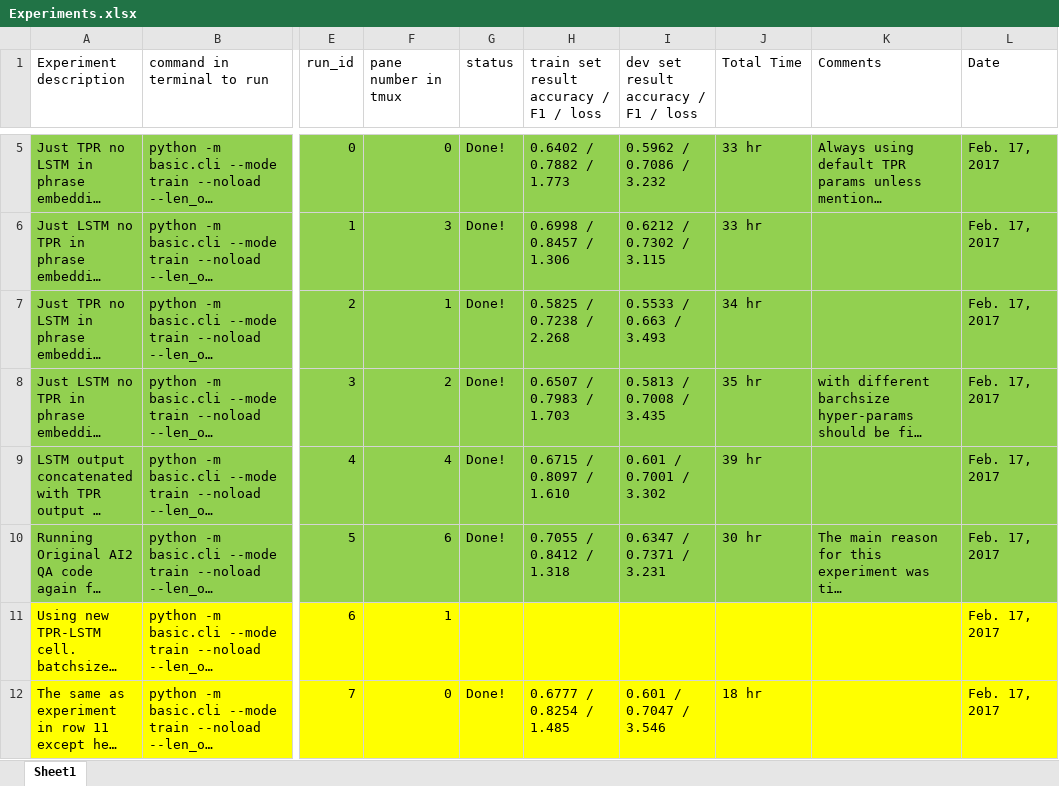
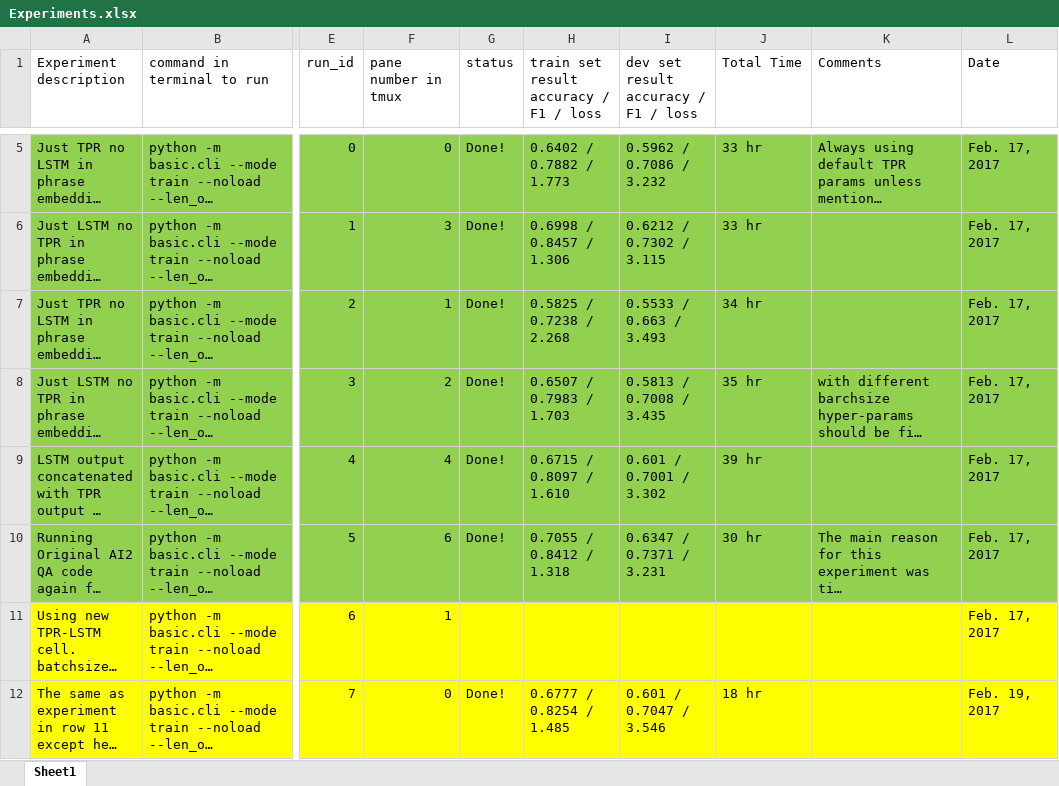
Before and after one commit to hamidpalangi/Grammatically_Interpretable_QA, an Excel workbook: Experiments.xlsx, sheet Sheet1, drawn as a sheet; only a part is shown, gaps mark what is left out; long unchanged cells end in …; values as stored, in another font and other column widths than the file's, no borders; the diff covers the shown part only; the diff names each change by its address in the sheet, - before the commit and + after, or states it on an @@ line.

Commit message:
Kicked off the experiment in issue #19.

```diff
--- a/Experiments.xlsx (sheet Sheet1)
+++ b/Experiments.xlsx (sheet Sheet1)
-L12 (Date): Feb. 17, 2017
+L12 (Date): Feb. 19, 2017
```
Also changed, not shown: 2 added rows elsewhere in this sheet.
